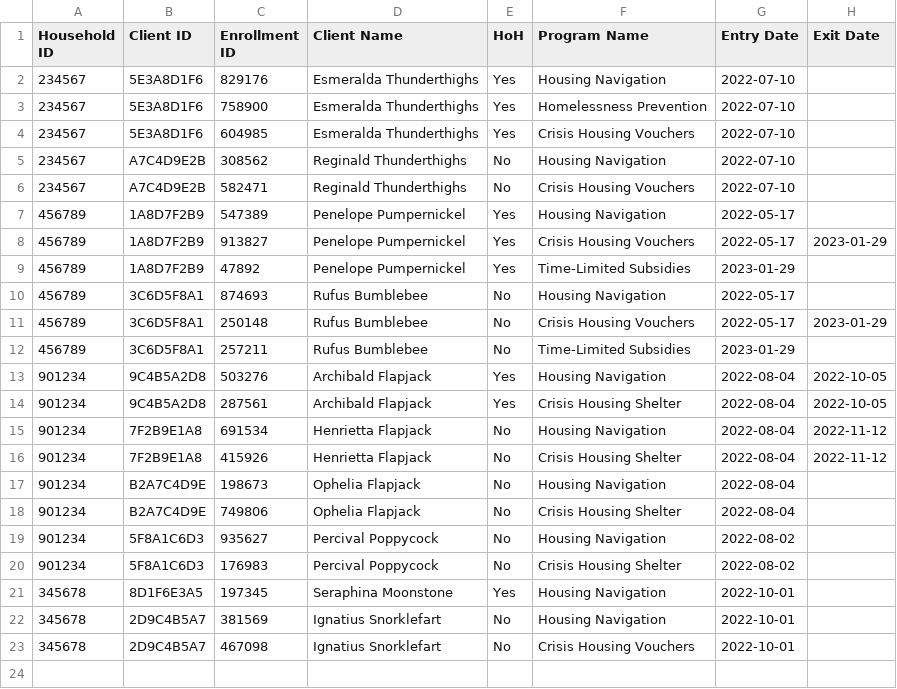
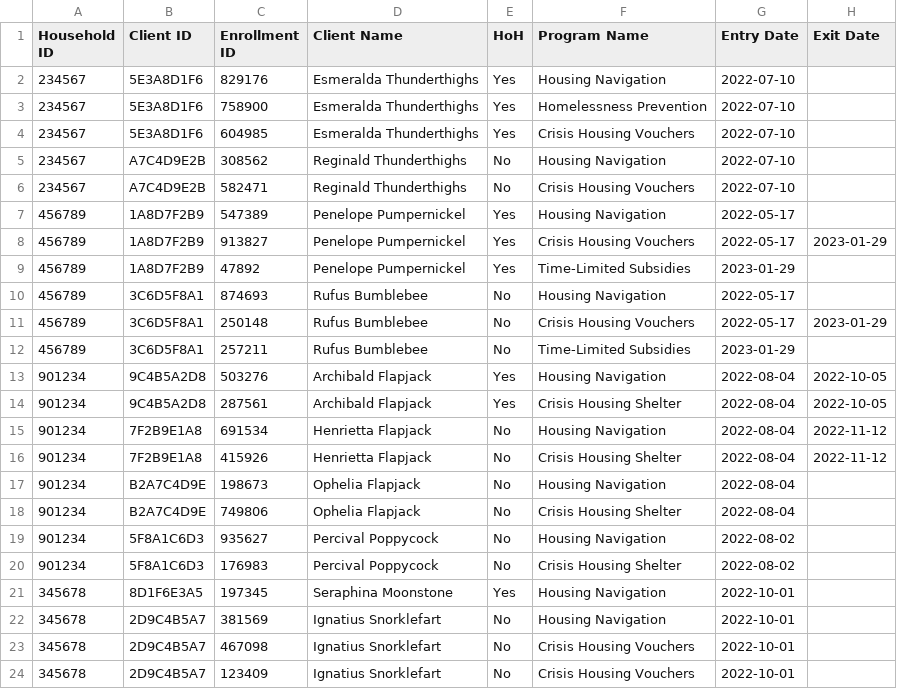
Before and after one commit to ezamo007/FSCope-Enhanced, a CSV file: data/enrollments.csv, drawn as a sheet; the diff names each change by its address in the sheet, - before the commit and + after, or states it on an @@ line.

Commit message:
Added enrollment overlap check

```diff
--- a/data/enrollments.csv
+++ b/data/enrollments.csv
+row 24: 345678 | 2D9C4B5A7 | 123409 | Ignatius Snorklefart | No | Crisis Housing Vouchers | 2022-10-01
```
Also changed, not shown: 6 other files.
